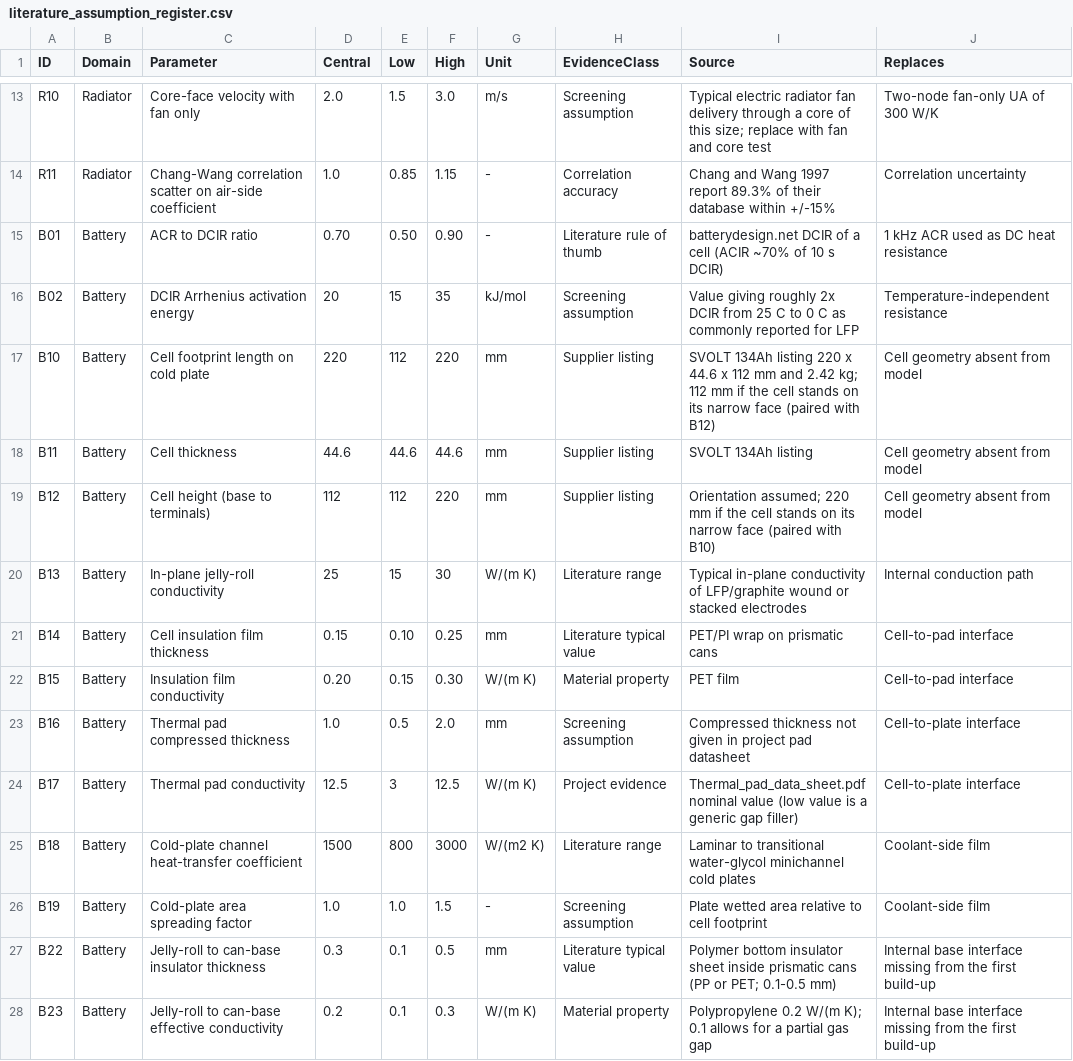
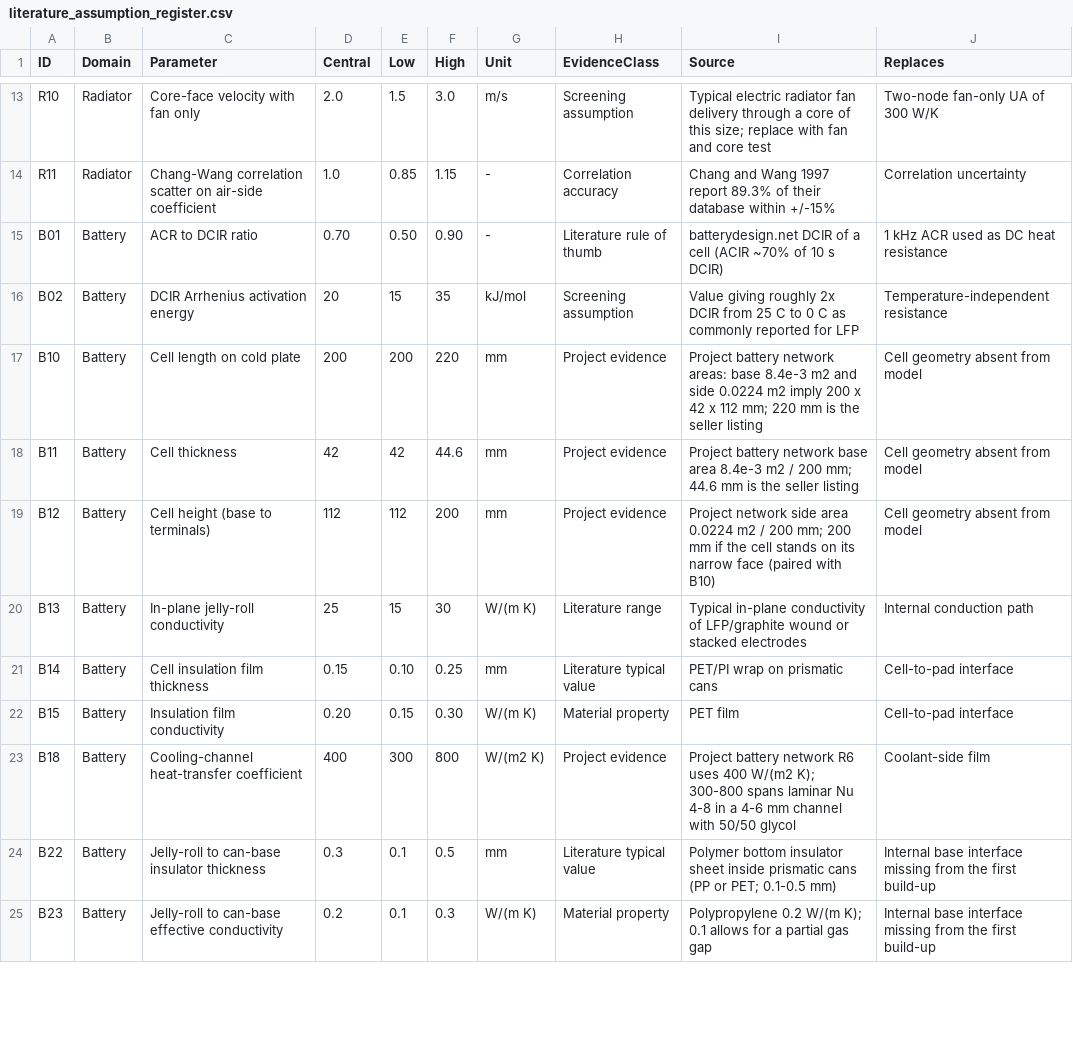
Before and after one commit to Hussnain-Al/ev-thermal-analysis-framework, a CSV file: data/literature/literature_assumption_register.csv, drawn as a sheet; only a part is shown, gaps mark what is left out; the diff covers the shown part only.

```diff
--- a/data/literature/literature_assumption_register.csv
+++ b/data/literature/literature_assumption_register.csv
@@ -16,5 +16,5 @@ B01,Battery,ACR to DCIR ratio,0.70,0.50,0.90,-,Literature rule of thumb,batteryd
 B02,Battery,DCIR Arrhenius activation energy,20,15,35,kJ/mol,Screening assumption,Value giving roughly 2x DCIR from 25 C to 0 C as commonly reported for LFP,Temperature-independent resistance
-B10,Battery,Cell footprint length on cold plate,220,112,220,mm,Supplier listing,SVOLT 134Ah listing 220 x 44.6 x 112 mm and 2.42 kg; 112 mm if the cell stands on its narrow face (paired with B12),Cell geometry absent from model
-B11,Battery,Cell thickness,44.6,44.6,44.6,mm,Supplier listing,SVOLT 134Ah listing,Cell geometry absent from model
-B12,Battery,Cell height (base to terminals),112,112,220,mm,Supplier listing,Orientation assumed; 220 mm if the cell stands on its narrow face (paired with B10),Cell geometry absent from model
+B10,Battery,Cell length on cold plate,200,200,220,mm,Project evidence,Project battery network areas: base 8.4e-3 m2 and side 0.0224 m2 imply 200 x 42 x 112 mm; 220 mm is the seller listing,Cell geometry absent from model
+B11,Battery,Cell thickness,42,42,44.6,mm,Project evidence,Project battery network base area 8.4e-3 m2 / 200 mm; 44.6 mm is the seller listing,Cell geometry absent from model
+B12,Battery,Cell height (base to terminals),112,112,200,mm,Project evidence,Project network side area 0.0224 m2 / 200 mm; 200 mm if the cell stands on its narrow face (paired with B10),Cell geometry absent from model
 B13,Battery,In-plane jelly-roll conductivity,25,15,30,W/(m K),Literature range,Typical in-plane conductivity of LFP/graphite wound or stacked electrodes,Internal conduction path
@@ -22,6 +22,3 @@ B14,Battery,Cell insulation film thickness,0.15,0.10,0.25,mm,Literature typical
 B15,Battery,Insulation film conductivity,0.20,0.15,0.30,W/(m K),Material property,PET film,Cell-to-pad interface
-B16,Battery,Thermal pad compressed thickness,1.0,0.5,2.0,mm,Screening assumption,Compressed thickness not given in project pad datasheet,Cell-to-plate interface
-B17,Battery,Thermal pad conductivity,12.5,3,12.5,W/(m K),Project evidence,Thermal_pad_data_sheet.pdf nominal value (low value is a generic gap filler),Cell-to-plate interface
-B18,Battery,Cold-plate channel heat-transfer coefficient,1500,800,3000,W/(m2 K),Literature range,Laminar to transitional water-glycol minichannel cold plates,Coolant-side film
-B19,Battery,Cold-plate area spreading factor,1.0,1.0,1.5,-,Screening assumption,Plate wetted area relative to cell footprint,Coolant-side film
+B18,Battery,Cooling-channel heat-transfer coefficient,400,300,800,W/(m2 K),Project evidence,Project battery network R6 uses 400 W/(m2 K); 300-800 spans laminar Nu 4-8 in a 4-6 mm channel with 50/50 glycol,Coolant-side film
 B22,Battery,Jelly-roll to can-base insulator thickness,0.3,0.1,0.5,mm,Literature typical value,Polymer bottom insulator sheet inside prismatic cans (PP or PET; 0.1-0.5 mm),Internal base interface missing from the first build-up
```
Also changed, not shown: 7 added rows and 2 edited cells elsewhere in this file, 12 other files.
